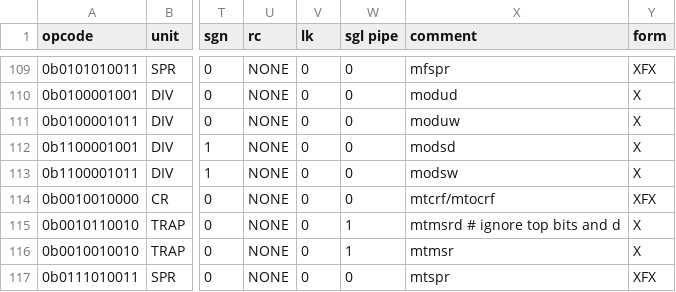
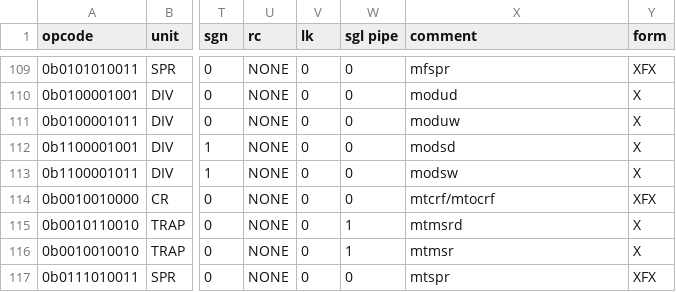
Before and after one commit to programmerjake/libre-soc-wiki, a CSV file: openpower/isatables/minor_31.csv, drawn as a sheet; only a part is shown, gaps mark what is left out; the diff names each change by its address in the sheet, - before the commit and + after, or states it on an @@ line.

Commit message:
shorten comment

```diff
--- a/openpower/isatables/minor_31.csv
+++ b/openpower/isatables/minor_31.csv
-X115 (comment): mtmsrd # ignore top bits and d
+X115 (comment): mtmsrd
```
